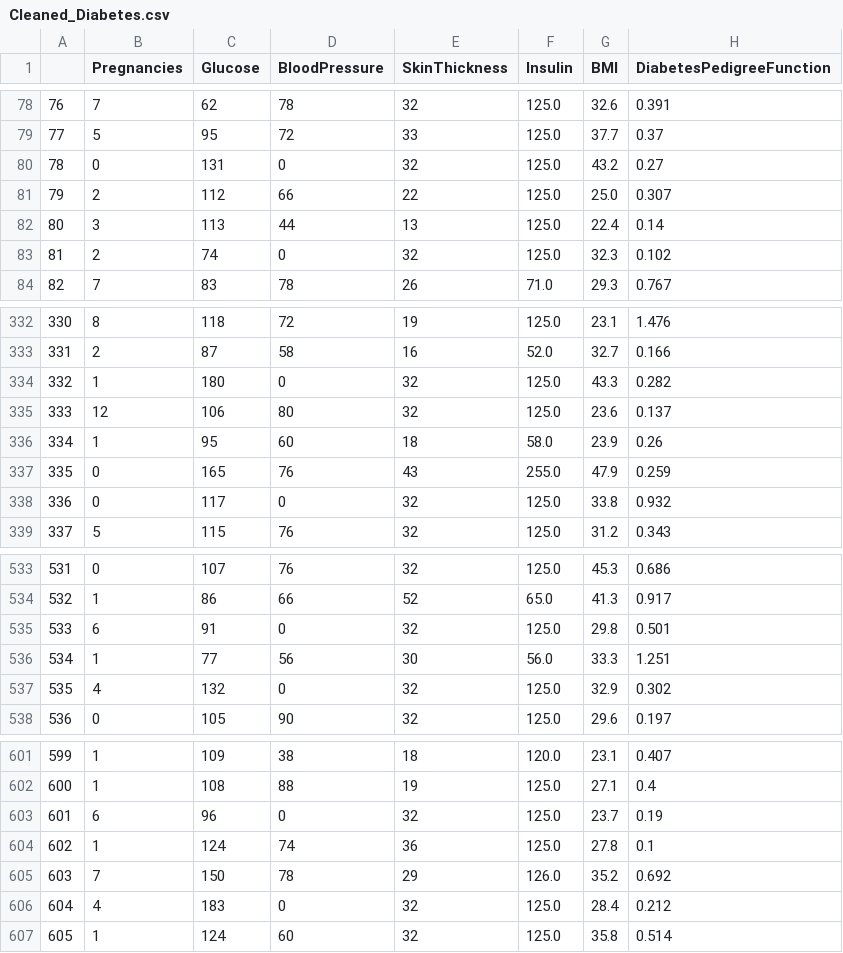
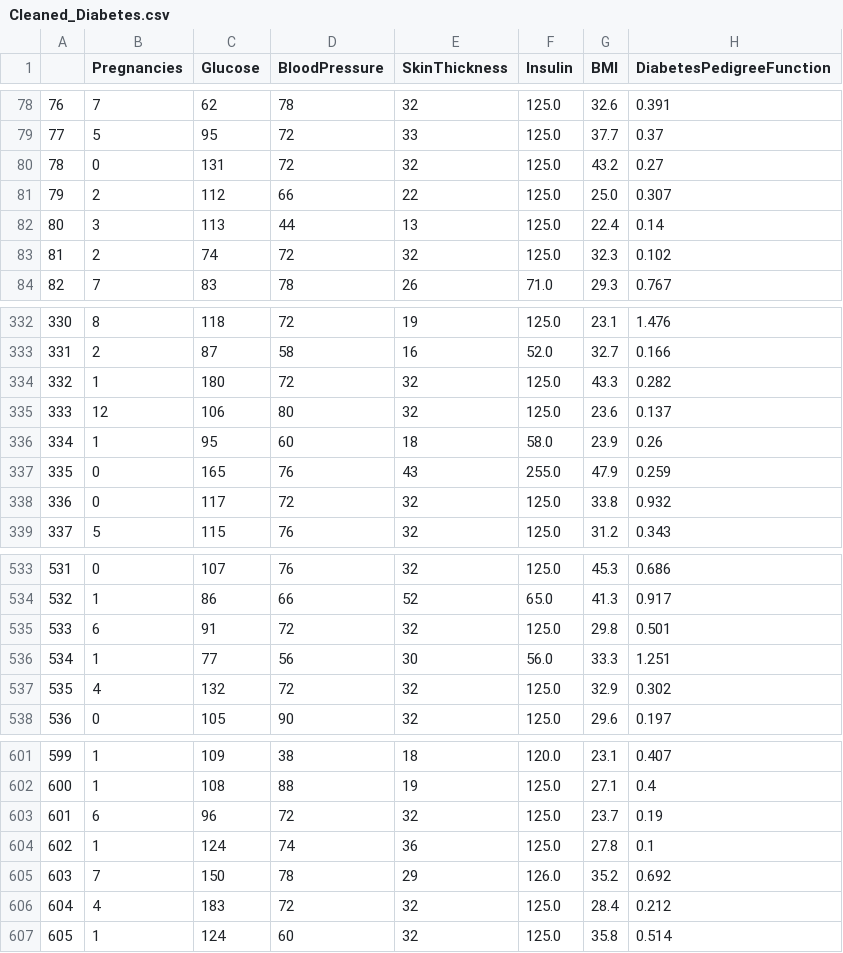
Before and after one commit to Aviost111/Diabetes_Predictions, a CSV file: Cleaned_Diabetes.csv, drawn as a sheet; only a part is shown, gaps mark what is left out; the diff covers the shown part only; the diff names each change by its address in the sheet, - before the commit and + after, or states it on an @@ line.

```diff
--- a/Cleaned_Diabetes.csv
+++ b/Cleaned_Diabetes.csv
-D80 (BloodPressure): 0
+D80 (BloodPressure): 72
-D83 (BloodPressure): 0
+D83 (BloodPressure): 72
-D334 (BloodPressure): 0
+D334 (BloodPressure): 72
-D338 (BloodPressure): 0
+D338 (BloodPressure): 72
-D535 (BloodPressure): 0
+D535 (BloodPressure): 72
-D537 (BloodPressure): 0
+D537 (BloodPressure): 72
-D603 (BloodPressure): 0
+D603 (BloodPressure): 72
-D606 (BloodPressure): 0
+D606 (BloodPressure): 72
```
Also changed, not shown: 27 edited cells elsewhere in this file, 6 other files.
